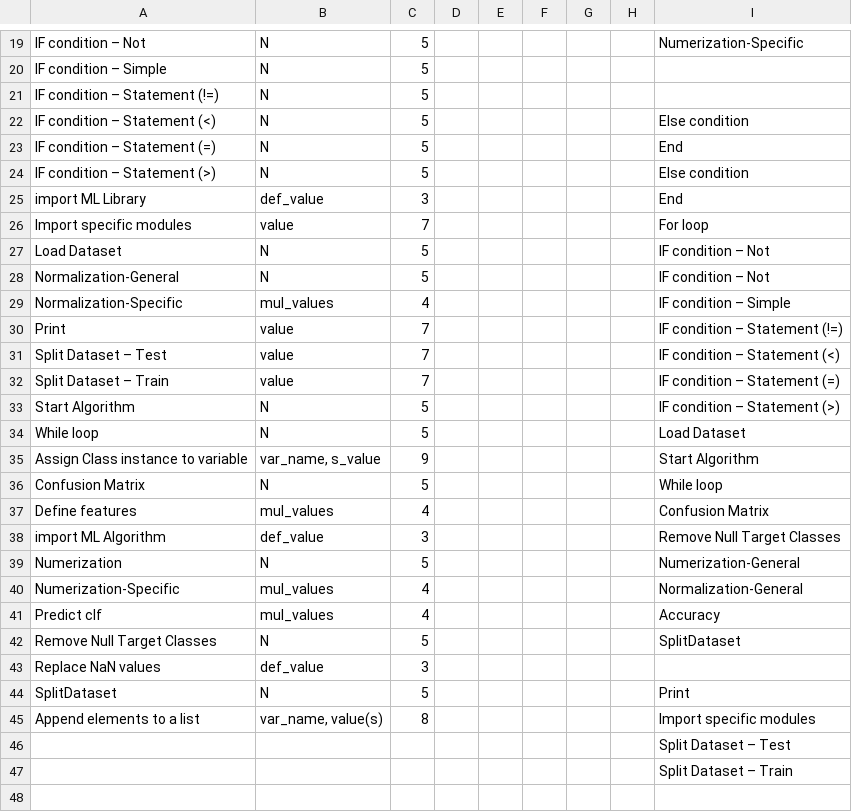
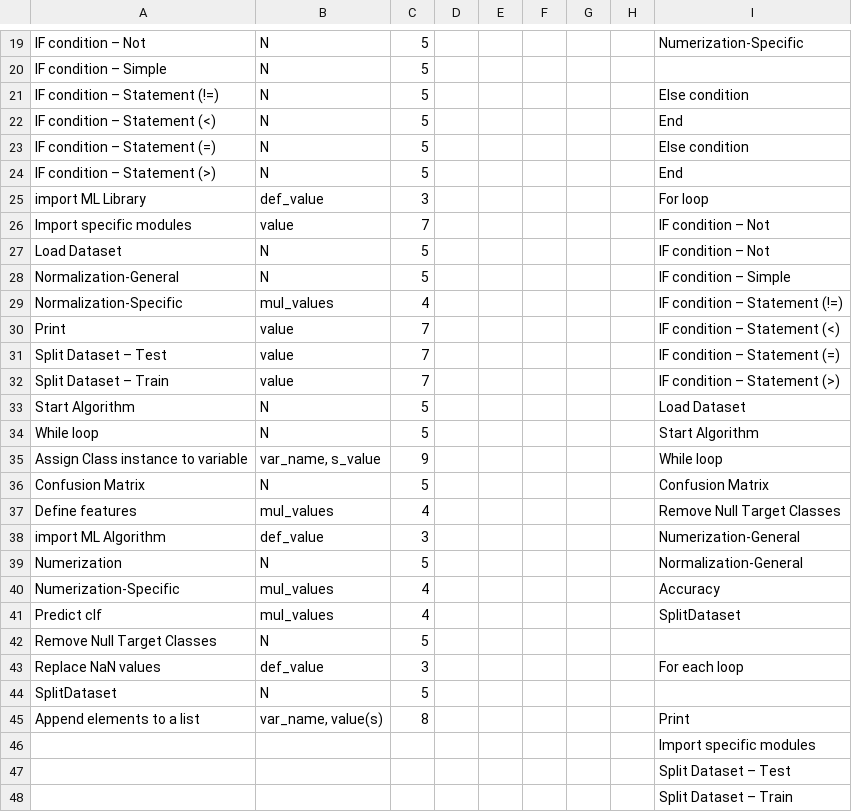
Before and after one commit to ArshadFauzil/FYP, a CSV file: UserSpecs2PseudoCode/PC_Interface/Resources/entity_mapper.csv, drawn as a sheet; only a part is shown, gaps mark what is left out; the shorter side is filled out with more unchanged rows; the diff covers the shown part only.

Commit message:
Completed entity extraction for type9

```diff
--- a/UserSpecs2PseudoCode/PC_Interface/Resources/entity_mapper.csv
+++ b/UserSpecs2PseudoCode/PC_Interface/Resources/entity_mapper.csv
@@ -20,27 +20,28 @@ IF condition – Not,N,5,,,,,,Numerization-Specific
 IF condition – Simple,N,5,,,,,,
-IF condition – Statement (!=),N,5,,,,,,
-IF condition – Statement (<),N,5,,,,,,Else condition
-IF condition – Statement (=),N,5,,,,,,End
-IF condition – Statement (>),N,5,,,,,,Else condition
-import ML Library,def_value,3,,,,,,End
-Import specific modules,value,7,,,,,,For loop
+IF condition – Statement (!=),N,5,,,,,,Else condition
+IF condition – Statement (<),N,5,,,,,,End
+IF condition – Statement (=),N,5,,,,,,Else condition
+IF condition – Statement (>),N,5,,,,,,End
+import ML Library,def_value,3,,,,,,For loop
+Import specific modules,value,7,,,,,,IF condition – Not
 Load Dataset,N,5,,,,,,IF condition – Not
-Normalization-General,N,5,,,,,,IF condition – Not
-Normalization-Specific,mul_values,4,,,,,,IF condition – Simple
-Print,value,7,,,,,,IF condition – Statement (!=)
-Split Dataset – Test,value,7,,,,,,IF condition – Statement (<)
-Split Dataset – Train,value,7,,,,,,IF condition – Statement (=)
-Start Algorithm,N,5,,,,,,IF condition – Statement (>)
-While loop,N,5,,,,,,Load Dataset
-Assign Class instance to variable,"var_name, s_value",9,,,,,,Start Algorithm
-Confusion Matrix,N,5,,,,,,While loop
-Define features,mul_values,4,,,,,,Confusion Matrix
-import ML Algorithm,def_value,3,,,,,,Remove Null Target Classes
-Numerization,N,5,,,,,,Numerization-General
-Numerization-Specific,mul_values,4,,,,,,Normalization-General
-Predict clf,mul_values,4,,,,,,Accuracy
-Remove Null Target Classes,N,5,,,,,,SplitDataset
-Replace NaN values,def_value,3,,,,,,
-SplitDataset,N,5,,,,,,Print
-Append elements to a list,"var_name, value(s)",8,,,,,,Import specific modules
+Normalization-General,N,5,,,,,,IF condition – Simple
+Normalization-Specific,mul_values,4,,,,,,IF condition – Statement (!=)
+Print,value,7,,,,,,IF condition – Statement (<)
+Split Dataset – Test,value,7,,,,,,IF condition – Statement (=)
+Split Dataset – Train,value,7,,,,,,IF condition – Statement (>)
+Start Algorithm,N,5,,,,,,Load Dataset
+While loop,N,5,,,,,,Start Algorithm
+Assign Class instance to variable,"var_name, s_value",9,,,,,,While loop
+Confusion Matrix,N,5,,,,,,Confusion Matrix
+Define features,mul_values,4,,,,,,Remove Null Target Classes
+import ML Algorithm,def_value,3,,,,,,Numerization-General
+Numerization,N,5,,,,,,Normalization-General
+Numerization-Specific,mul_values,4,,,,,,Accuracy
+Predict clf,mul_values,4,,,,,,SplitDataset
+Remove Null Target Classes,N,5,,,,,,
+Replace NaN values,def_value,3,,,,,,For each loop
+SplitDataset,N,5,,,,,,
+Append elements to a list,"var_name, value(s)",8,,,,,,Print
+,,,,,,,,Import specific modules
 ,,,,,,,,Split Dataset – Test
```
Also changed, not shown: 2 edited cells elsewhere in this file, 5 other files.
